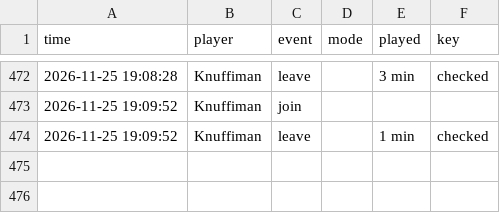
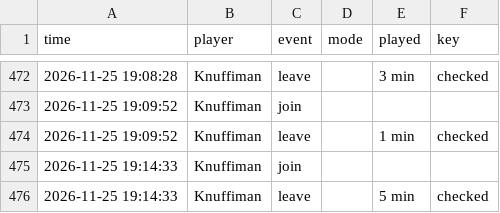
Before and after one commit to knuffiman/online-watch, a CSV file: sessions.csv, drawn as a sheet; only a part is shown, gaps mark what is left out.

```diff
--- a/sessions.csv
+++ b/sessions.csv
@@ -474 +474,3 @@ time,player,event,mode,played,key
 2026-11-25 19:09:52,Knuffiman,leave,,1 min,checked
+2026-11-25 19:14:33,Knuffiman,join,,,
+2026-11-25 19:14:33,Knuffiman,leave,,5 min,checked
```
Also changed, not shown: 1 other file.
